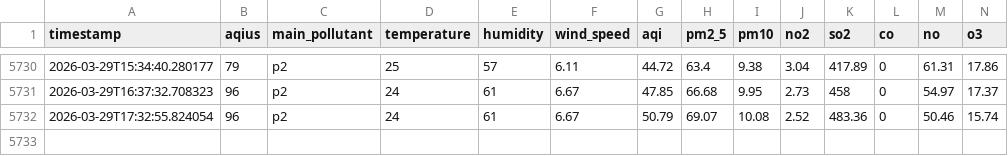
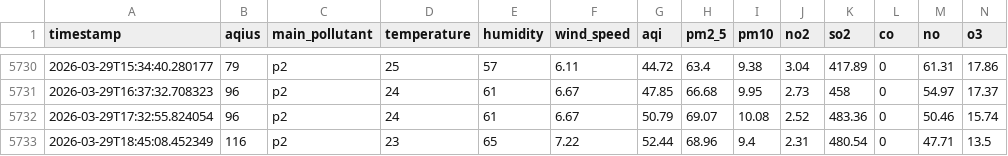
Before and after one commit to ManoFayyaz/Lahore_Aqi_Repo, a CSV file: lahore_aqi_data.csv, drawn as a sheet; only a part is shown, gaps mark what is left out; rows hold the shown columns only; the diff names each change by its address in the sheet, - before the commit and + after, or states it on an @@ line.

```diff
--- a/lahore_aqi_data.csv
+++ b/lahore_aqi_data.csv
+row 5733: 2026-03-29T18:45:08.452349 | 116 | p2 | 23 | 65 | 7.22 | 52.44 | 68.96 | 9.4 | 2.31 | 480.54 | 0 | 47.71 | 13.5
```
Also changed, not shown: lahore_aqi_features.csv.
